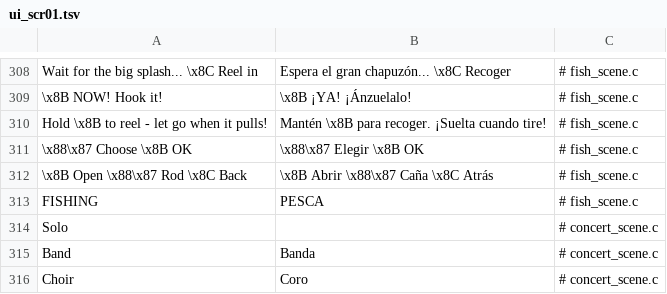
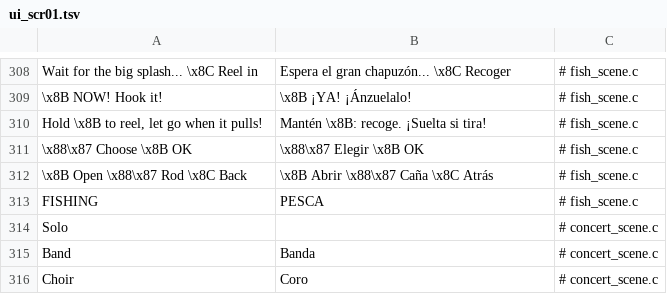
Before and after one commit to masong0508-lab/DOOMOGACHI-LIFE-in-HELLvile-park-exclamationmark, a TSV file: core/lang/es/ui_scr01.tsv, drawn as a sheet; only a part is shown, gaps mark what is left out.

```diff
--- a/core/lang/es/ui_scr01.tsv
+++ b/core/lang/es/ui_scr01.tsv
@@ -309,3 +309,3 @@ Wait for the big splash...  \x8C Reel in	Espera el gran chapuzón...  \x8C Recog
 \x8B NOW! Hook it!	\x8B ¡YA! ¡Ánzuelalo!	# fish_scene.c
-Hold \x8B to reel - let go when it pulls!	Mantén \x8B para recoger. ¡Suelta cuando tire!	# fish_scene.c
+Hold \x8B to reel, let go when it pulls!	Mantén \x8B: recoge. ¡Suelta si tira!	# fish_scene.c
 \x88\x87 Choose  \x8B OK	\x88\x87 Elegir  \x8B OK	# fish_scene.c
```
Also changed, not shown: 8 other files.
